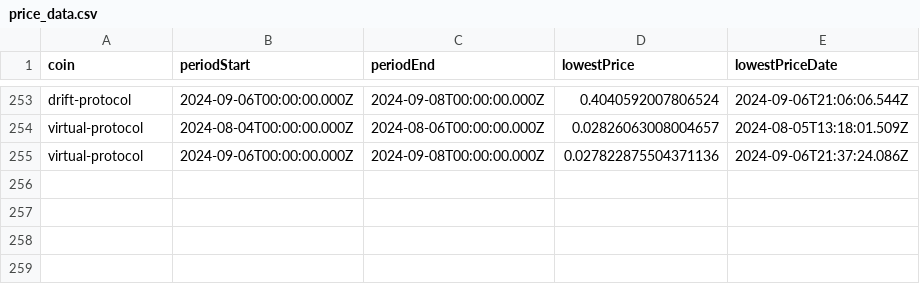
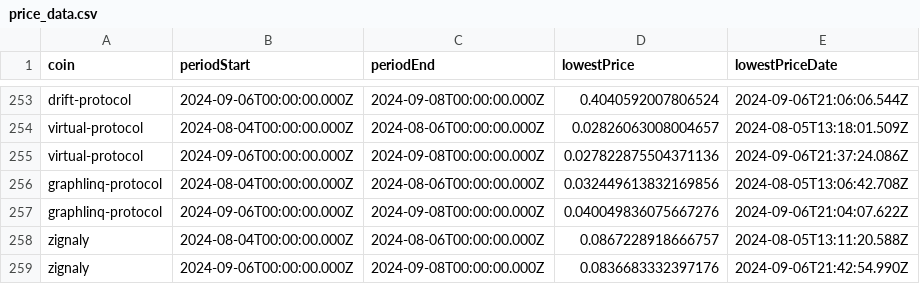
Before and after one commit to 0xmountaintop/coin-strength, a CSV file: results/price_data.csv, drawn as a sheet; only a part is shown, gaps mark what is left out; the diff names each change by its address in the sheet, - before the commit and + after, or states it on an @@ line.

```diff
--- a/results/price_data.csv
+++ b/results/price_data.csv
+row 256: graphlinq-protocol | 2024-08-04T00:00:00.000Z | 2024-08-06T00:00:00.000Z | 0.032449613832169856 | 2024-08-05T13:06:42.708Z
+row 257: graphlinq-protocol | 2024-09-06T00:00:00.000Z | 2024-09-08T00:00:00.000Z | 0.040049836075667276 | 2024-09-06T21:04:07.622Z
+row 258: zignaly | 2024-08-04T00:00:00.000Z | 2024-08-06T00:00:00.000Z | 0.0867228918666757 | 2024-08-05T13:11:20.588Z
+row 259: zignaly | 2024-09-06T00:00:00.000Z | 2024-09-08T00:00:00.000Z | 0.0836683332397176 | 2024-09-06T21:42:54.990Z
```
Also changed, not shown: results/2024/11/2024-11-30.csv.
